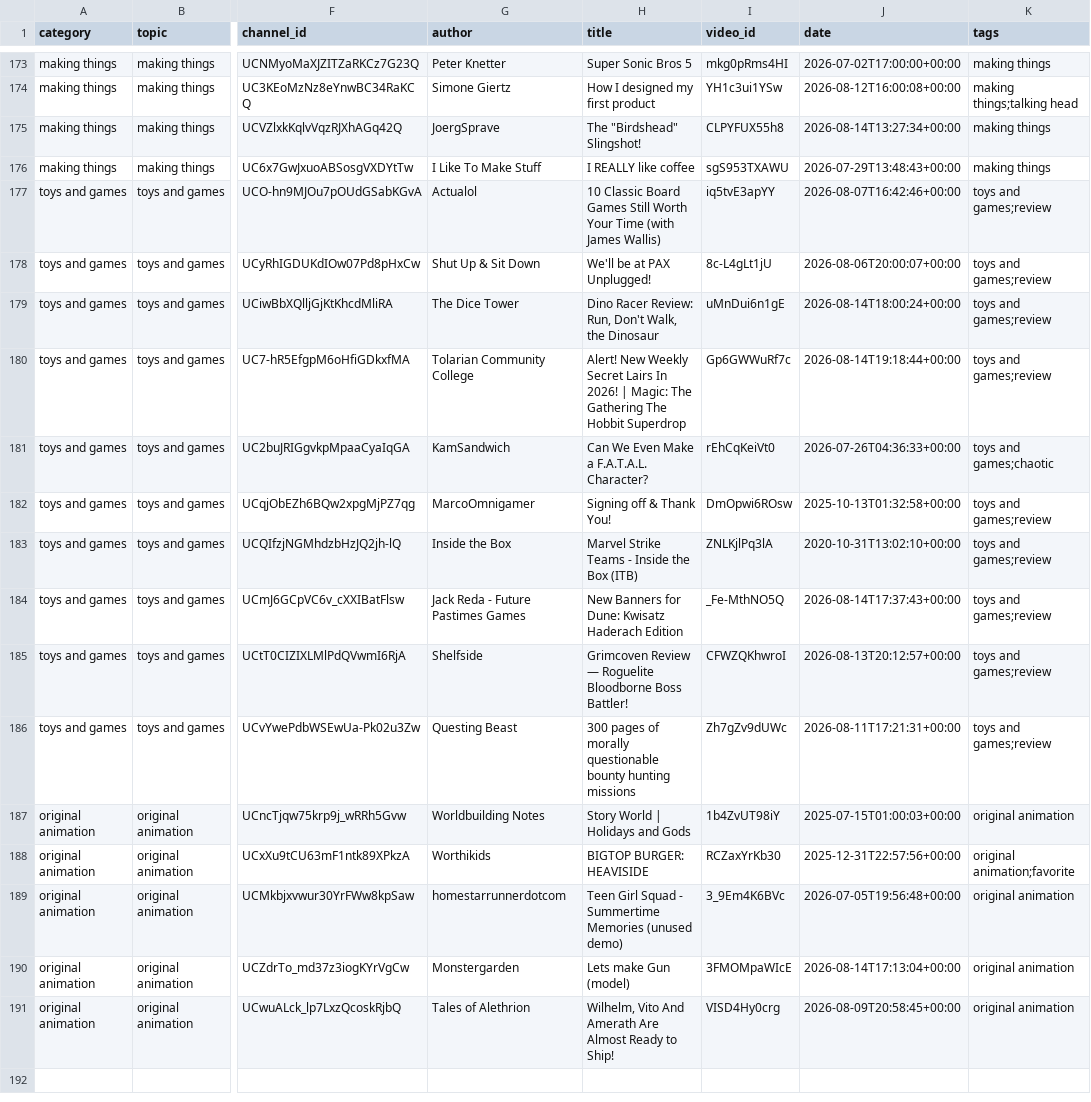
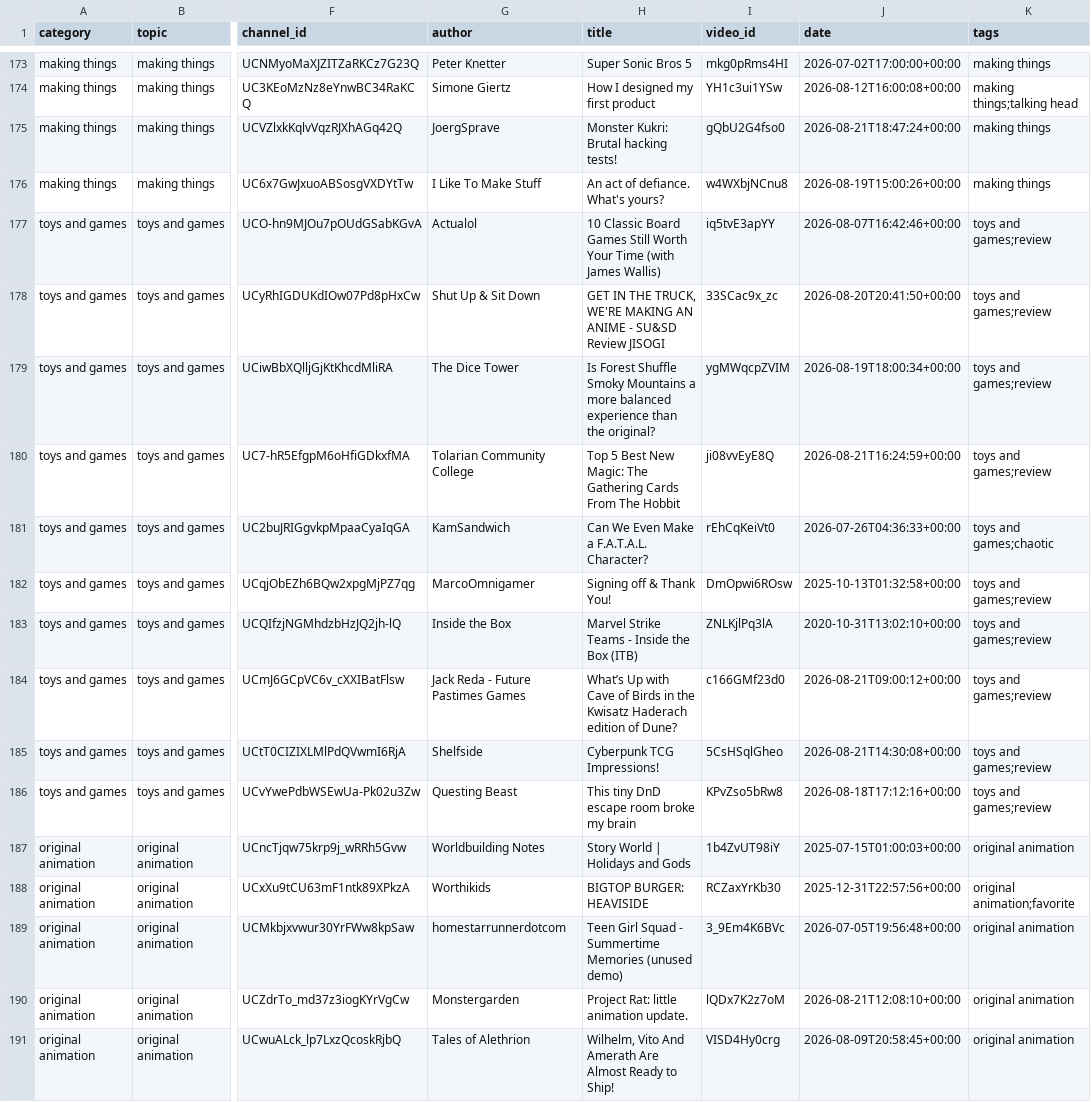
Before and after one commit to RMWinslow/ytrss, a CSV file: latest_videos.csv, drawn as a sheet; only a part is shown, gaps mark what is left out; the diff covers the shown part only; the diff names each change by its address in the sheet, - before the commit and + after, or states it on an @@ line.

```diff
--- a/latest_videos.csv
+++ b/latest_videos.csv
-H175 (title): The "Birdshead" Slingshot!
+H175 (title): Monster Kukri: Brutal hacking tests!
-I175 (video_id): CLPYFUX55h8
+I175 (video_id): gQbU2G4fso0
-J175 (date): 2026-08-14T13:27:34+00:00
+J175 (date): 2026-08-21T18:47:24+00:00
-H176 (title): I REALLY like coffee
+H176 (title): An act of defiance. What's yours?
-I176 (video_id): sgS953TXAWU
+I176 (video_id): w4WXbjNCnu8
-J176 (date): 2026-07-29T13:48:43+00:00
+J176 (date): 2026-08-19T15:00:26+00:00
-H178 (title): We'll be at PAX Unplugged!
+H178 (title): GET IN THE TRUCK, WE'RE MAKING AN ANIME - SU&SD Review JISOGI
-I178 (video_id): 8c-L4gLt1jU
+I178 (video_id): 33SCac9x_zc
-J178 (date): 2026-08-06T20:00:07+00:00
+J178 (date): 2026-08-20T20:41:50+00:00
-H179 (title): Dino Racer Review: Run, Don't Walk, the Dinosaur
+H179 (title): Is Forest Shuffle Smoky Mountains a more balanced experience than the original?
-I179 (video_id): uMnDui6n1gE
+I179 (video_id): ygMWqcpZVIM
-J179 (date): 2026-08-14T18:00:24+00:00
+J179 (date): 2026-08-19T18:00:34+00:00
-H180 (title): Alert! New Weekly Secret Lairs In 2026! | Magic: The Gathering The Hobbit Superdrop
+H180 (title): Top 5 Best New Magic: The Gathering Cards From The Hobbit
-I180 (video_id): Gp6GWWuRf7c
+I180 (video_id): ji08vvEyE8Q
-J180 (date): 2026-08-14T19:18:44+00:00
+J180 (date): 2026-08-21T16:24:59+00:00
-H184 (title): New Banners for Dune: Kwisatz Haderach Edition
+H184 (title): What’s Up with Cave of Birds in the Kwisatz Haderach edition of Dune?
-I184 (video_id): _Fe-MthNO5Q
+I184 (video_id): c166GMf23d0
-J184 (date): 2026-08-14T17:37:43+00:00
+J184 (date): 2026-08-21T09:00:12+00:00
-H185 (title): Grimcoven Review — Roguelite Bloodborne Boss Battler!
+H185 (title): Cyberpunk TCG Impressions!
-I185 (video_id): CFWZQKhwroI
+I185 (video_id): 5CsHSqlGheo
-J185 (date): 2026-08-13T20:12:57+00:00
+J185 (date): 2026-08-21T14:30:08+00:00
-H186 (title): 300 pages of morally questionable bounty hunting missions
+H186 (title): This tiny DnD escape room broke my brain
-I186 (video_id): Zh7gZv9dUWc
+I186 (video_id): KPvZso5bRw8
-J186 (date): 2026-08-11T17:21:31+00:00
+J186 (date): 2026-08-18T17:12:16+00:00
-H190 (title): Lets make Gun (model)
+H190 (title): Project Rat: little animation update.
-I190 (video_id): 3FMOMpaWIcE
+I190 (video_id): lQDx7K2z7oM
-J190 (date): 2026-08-14T17:13:04+00:00
+J190 (date): 2026-08-21T12:08:10+00:00
```
Also changed, not shown: 169 edited cells elsewhere in this file, 1 other file.
